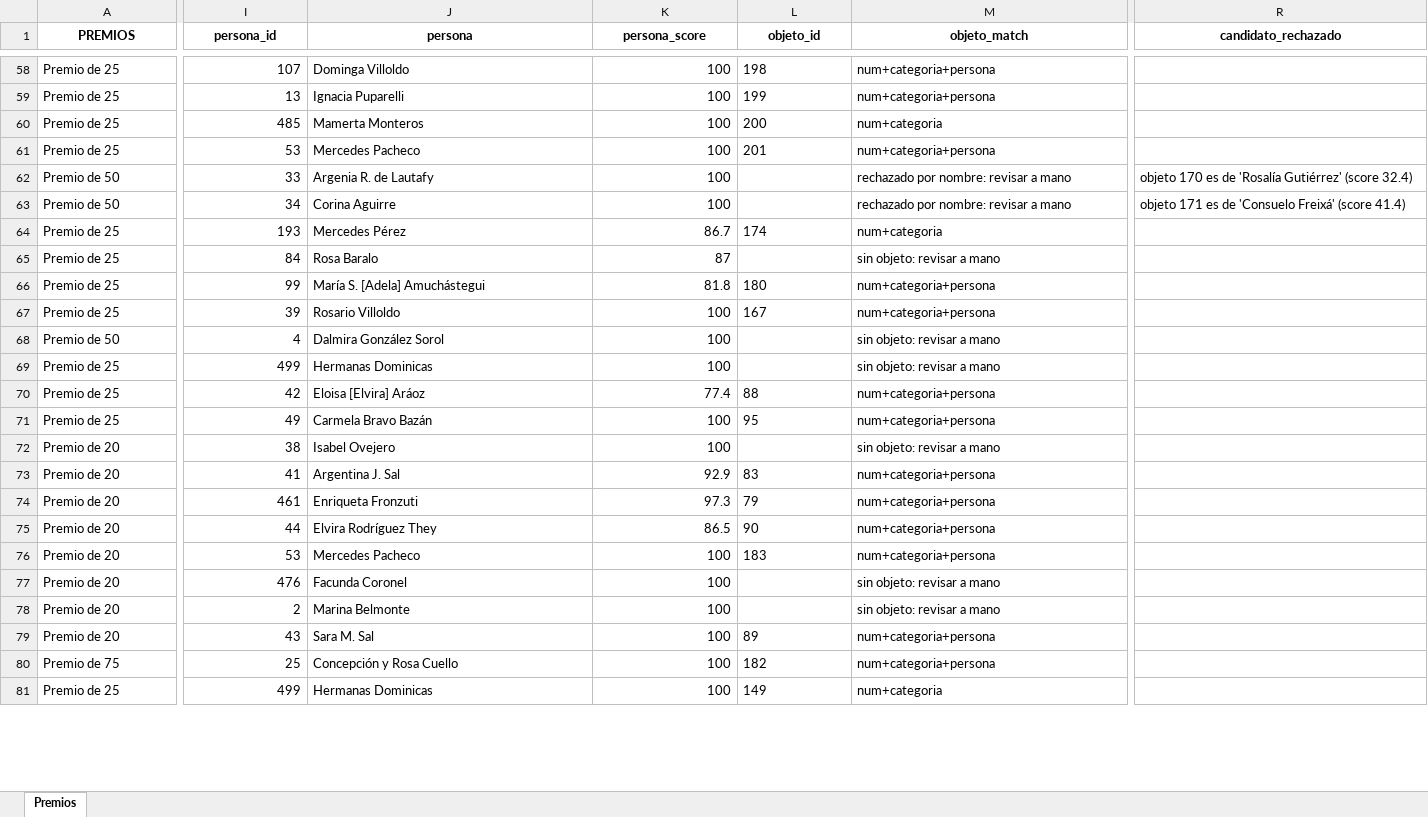
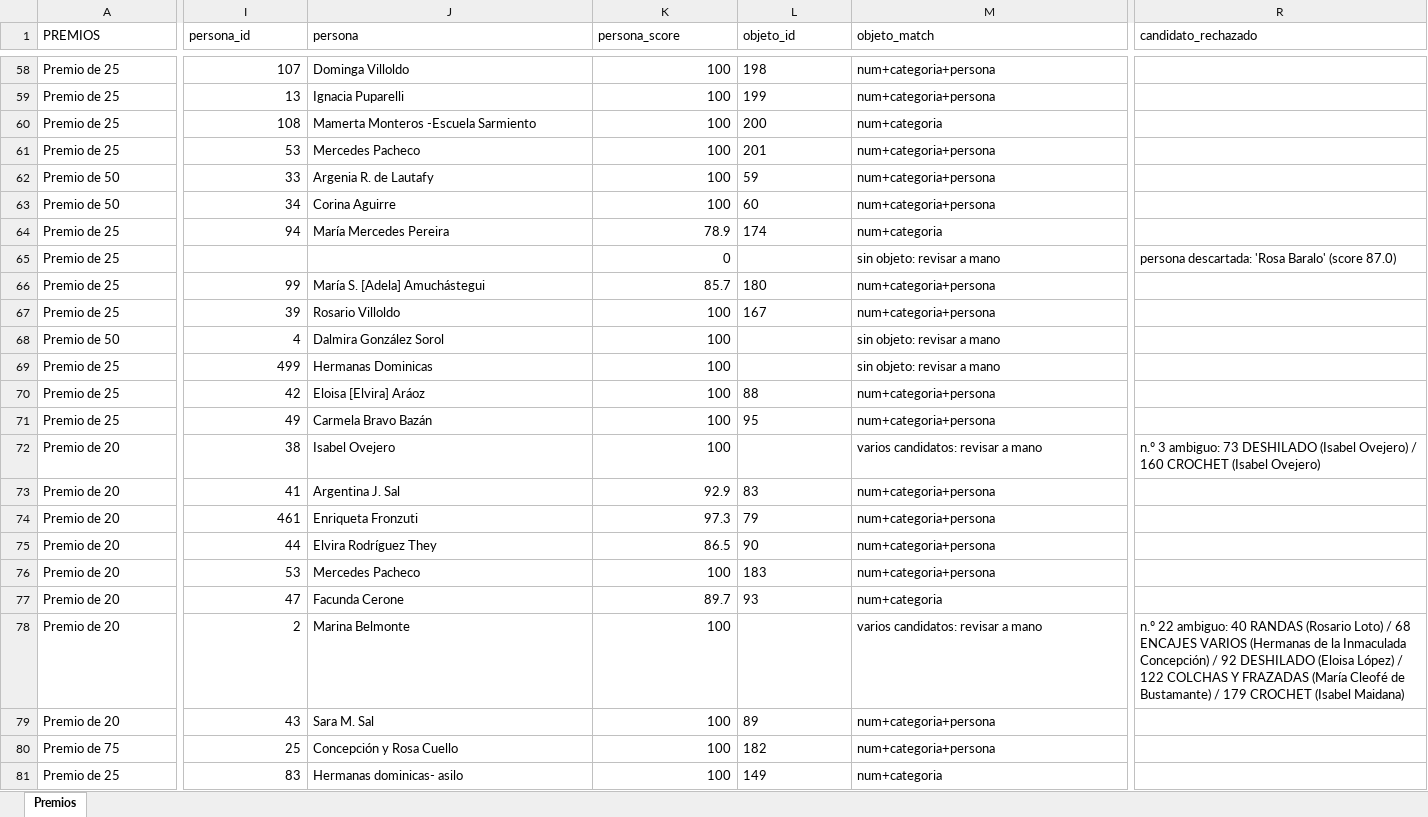
Before and after one commit to jrolandoUnsam/Cartografias-textil-tucuman, an Excel workbook: data/interim/premios_vinculados.xlsx, sheet Premios, drawn as a sheet; only a part is shown, gaps mark what is left out; values as stored, in another font and other column widths than the file's, no borders; the diff covers the shown part only; the diff names each change by its address in the sheet, - before the commit and + after, or states it on an @@ line.

```diff
--- a/data/interim/premios_vinculados.xlsx (sheet Premios)
+++ b/data/interim/premios_vinculados.xlsx (sheet Premios)
@@ A1:R1 bold: on → off, alignment: center → left @@
-I60 (persona_id): 485
+I60 (persona_id): 108
-J60 (persona): Mamerta Monteros
+J60 (persona): Mamerta Monteros -Escuela Sarmiento
-L62 (objeto_id): (empty)
+L62 (objeto_id): 59
-M62:M63 (objeto_match): rechazado por nombre: revisar a mano
+M62:M63 (objeto_match): num+categoria+persona
-R62 (candidato_rechazado): objeto 170 es de 'Rosalía Gutiérrez' (score 32.4)
+R62 (candidato_rechazado): (empty)
-L63 (objeto_id): (empty)
+L63 (objeto_id): 60
-R63 (candidato_rechazado): objeto 171 es de 'Consuelo Freixá' (score 41.4)
+R63 (candidato_rechazado): (empty)
-I64 (persona_id): 193
+I64 (persona_id): 94
-J64 (persona): Mercedes Pérez
+J64 (persona): María Mercedes Pereira
-K64 (persona_score): 86.7
+K64 (persona_score): 78.9
-I65 (persona_id): 84
+I65 (persona_id): (empty)
-J65 (persona): Rosa Baralo
+J65 (persona): (empty)
-K65 (persona_score): 87
+K65 (persona_score): 0
-R65 (candidato_rechazado): (empty)
+R65 (candidato_rechazado): persona descartada: 'Rosa Baralo' (score 87.0)
-K66 (persona_score): 81.8
+K66 (persona_score): 85.7
-K70 (persona_score): 77.4
+K70 (persona_score): 100
-M72 (objeto_match): sin objeto: revisar a mano
+M72 (objeto_match): varios candidatos: revisar a mano
-R72 (candidato_rechazado): (empty)
+R72 (candidato_rechazado): n.º 3 ambiguo: 73 DESHILADO (Isabel Ovejero) / 160 CROCHET (Isabel Ovejero)
-I77 (persona_id): 476
+I77 (persona_id): 47
-J77 (persona): Facunda Coronel
+J77 (persona): Facunda Cerone
-K77 (persona_score): 100
+K77 (persona_score): 89.7
-L77 (objeto_id): (empty)
+L77 (objeto_id): 93
-M77 (objeto_match): sin objeto: revisar a mano
+M77 (objeto_match): num+categoria
-M78 (objeto_match): sin objeto: revisar a mano
+M78 (objeto_match): varios candidatos: revisar a mano
-R78 (candidato_rechazado): (empty)
+R78 (candidato_rechazado): n.º 22 ambiguo: 40 RANDAS (Rosario Loto) / 68 ENCAJES VARIOS (Hermanas de la Inmaculada Concepción) / 92 DESHILADO (Eloisa López) / 122 COLCHAS Y FRAZADAS (María Cleofé de Bustamante) / 179 CROCHET (Isabel Maidana)
-I81 (persona_id): 499
+I81 (persona_id): 83
-J81 (persona): Hermanas Dominicas
+J81 (persona): Hermanas dominicas- asilo
```
Also changed, not shown: 60 edited cells and cell formats elsewhere in this sheet, data/interim/duplicados_expositoras_candidatos.xlsx, data/interim/tabla_normalizada_dedup.xlsx, 6 other files.
